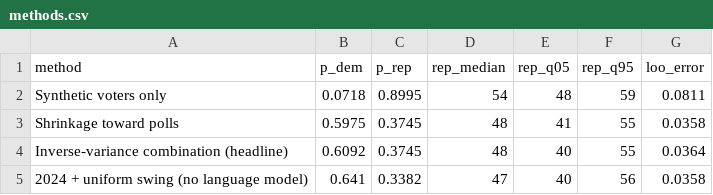
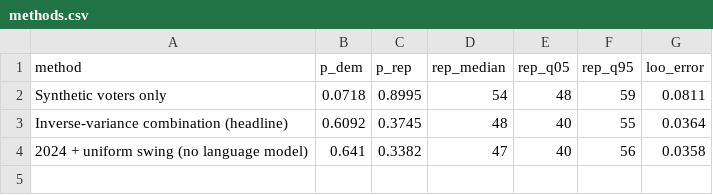
Before and after one commit to mh2244/US_Midterms_Synthetic_Voting, a CSV file: data/03-results/comparison/methods.csv, drawn as a sheet.

```diff
--- a/data/03-results/comparison/methods.csv
+++ b/data/03-results/comparison/methods.csv
@@ -2,3 +2,2 @@ method,p_dem,p_rep,rep_median,rep_q05,rep_q95,loo_error
 Synthetic voters only,0.0718,0.8995,54,48,59,0.0811
-Shrinkage toward polls,0.5975,0.3745,48,41,55,0.0358
 Inverse-variance combination (headline),0.6092,0.3745,48,40,55,0.0364
```
Also changed, not shown: data/03-results/comparison/leave_one_out.csv, data/03-results/comparison/markets.csv, 31 other files.
